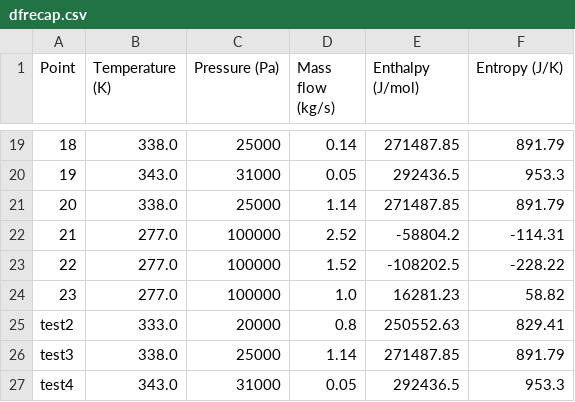
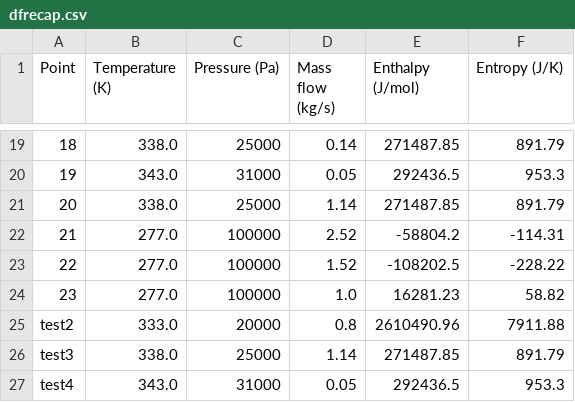
Before and after one commit to SimBruno/HeatNetworkOptimization, a CSV file: dfrecap.csv, drawn as a sheet; only a part is shown, gaps mark what is left out.

```diff
--- a/dfrecap.csv
+++ b/dfrecap.csv
@@ -24,3 +24,3 @@ Point,Temperature (K),Pressure (Pa),Mass flow (kg/s),Enthalpy (J/mol),Entropy (J
 23,277.0,100000,1.0,16281.23,58.82
-test2,333.0,20000,0.8,250552.63,829.41
+test2,333.0,20000,0.8,2610490.96,7911.88
 test3,338.0,25000,1.14,271487.85,891.79
```
Also changed, not shown: 42 other files.
